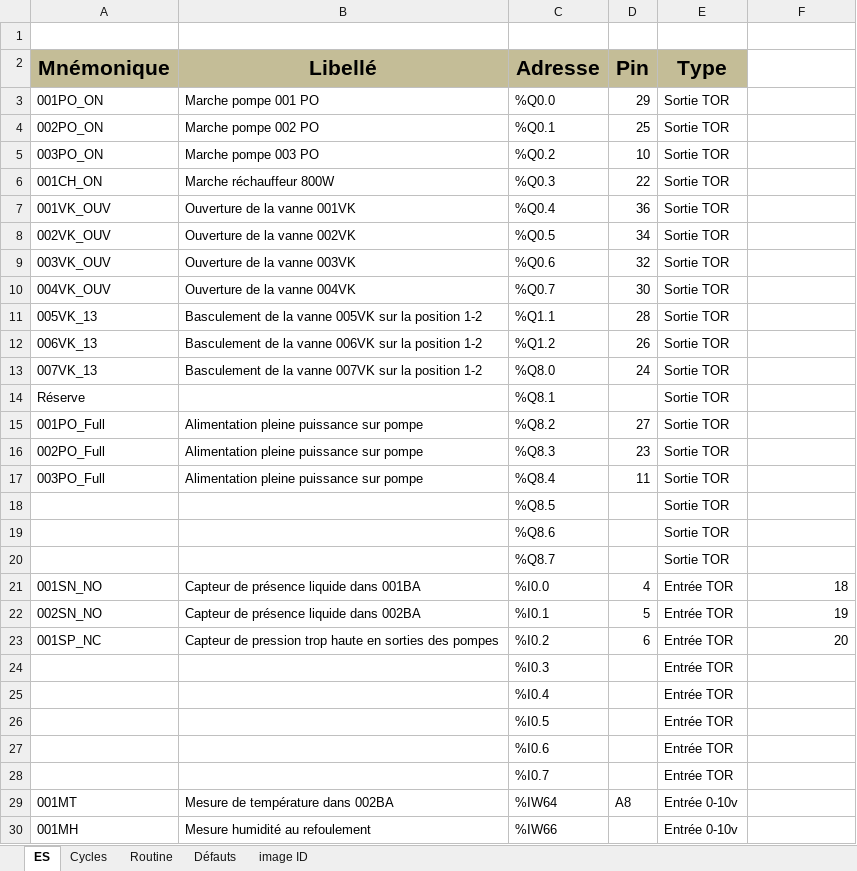
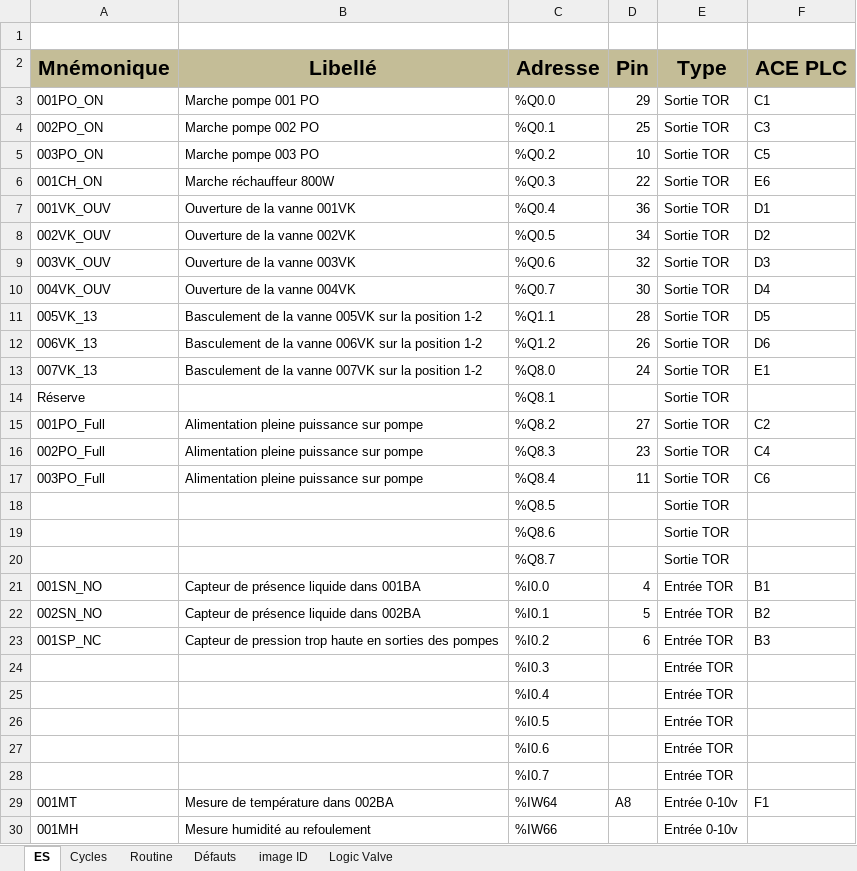
Before and after one commit to Aschefr/WWascher, an Excel workbook: Entrées Sorties Cycles.xlsx, sheet ES, drawn as a sheet; values as stored, in another font and other column widths than the file's, no borders; the diff names each change by its address in the sheet, - before the commit and + after, or states it on an @@ line.

```diff
--- a/Entrées Sorties Cycles.xlsx (sheet ES)
+++ b/Entrées Sorties Cycles.xlsx (sheet ES)
+sheet tab: Logic Valve
-F2: (empty)
+F2: ACE PLC
-F2 fill: none
+F2 fill: #C4BD97
-F3 (ACE PLC): (empty)
+F3 (ACE PLC): C1
-F4 (ACE PLC): (empty)
+F4 (ACE PLC): C3
-F5 (ACE PLC): (empty)
+F5 (ACE PLC): C5
-F6 (ACE PLC): (empty)
+F6 (ACE PLC): E6
-F7 (ACE PLC): (empty)
+F7 (ACE PLC): D1
-F8 (ACE PLC): (empty)
+F8 (ACE PLC): D2
-F9 (ACE PLC): (empty)
+F9 (ACE PLC): D3
-F10 (ACE PLC): (empty)
+F10 (ACE PLC): D4
-F11 (ACE PLC): (empty)
+F11 (ACE PLC): D5
-F12 (ACE PLC): (empty)
+F12 (ACE PLC): D6
-F13 (ACE PLC): (empty)
+F13 (ACE PLC): E1
-F15 (ACE PLC): (empty)
+F15 (ACE PLC): C2
-F16 (ACE PLC): (empty)
+F16 (ACE PLC): C4
-F17 (ACE PLC): (empty)
+F17 (ACE PLC): C6
-F21 (ACE PLC): 18
+F21 (ACE PLC): B1
-F22 (ACE PLC): 19
+F22 (ACE PLC): B2
-F23 (ACE PLC): 20
+F23 (ACE PLC): B3
-F29 (ACE PLC): (empty)
+F29 (ACE PLC): F1
```
Also changed, not shown: 21 other files.
